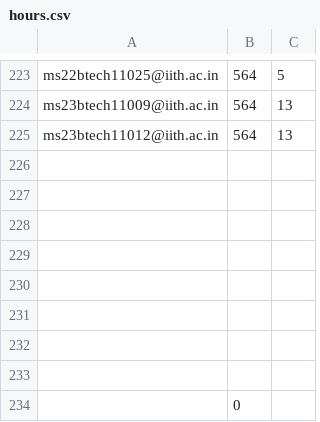
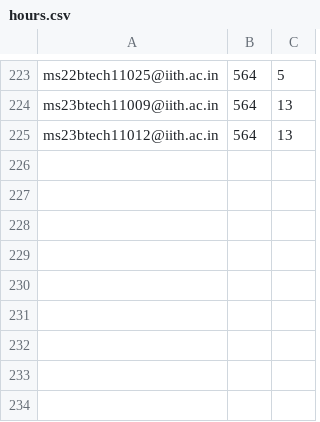
Before and after one commit to iith-nss/iith_nss_jekyll, a CSV file: hours.csv, drawn as a sheet; only a part is shown, gaps mark what is left out.

Commit message:
hours and remarks transit event 564

```diff
--- a/hours.csv
+++ b/hours.csv
@@ -225,10 +225 @@ ms23btech11009@iith.ac.in,564,13
 ms23btech11012@iith.ac.in,564,13
-,,
-,,
-,,
-,,
-,,
-,,
-,,
-,,
-,0,
```
Also changed, not shown: remarks.csv.
